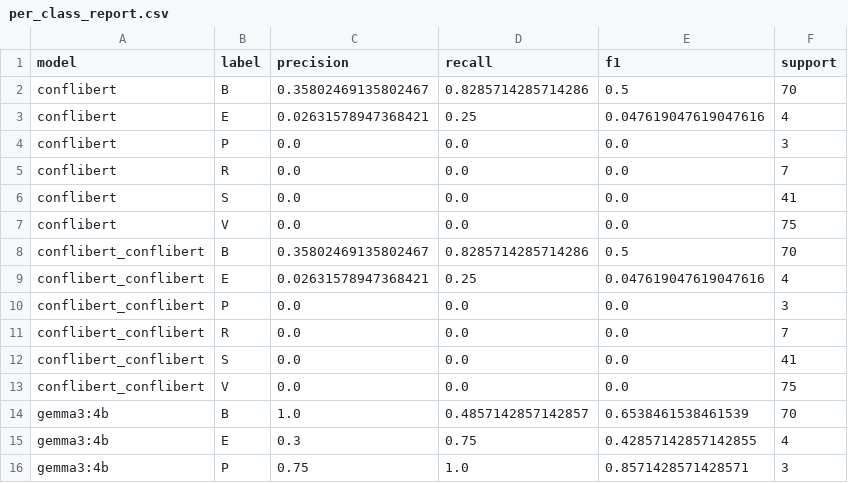
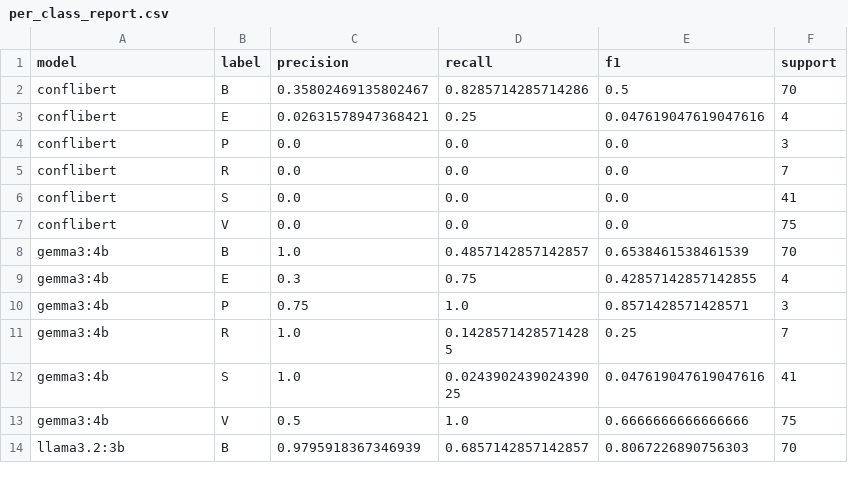
Before and after one commit to hoffmann-muki/llm-conflict-monitoring-eval, a CSV file: results/cmr/zero_shot/1000/per_class_report.csv, drawn as a sheet; only a part is shown; the shorter side is filled out with more unchanged rows; the diff names each change by its address in the sheet, - before the commit and + after, or states it on an @@ line.

```diff
--- a/results/cmr/zero_shot/1000/per_class_report.csv
+++ b/results/cmr/zero_shot/1000/per_class_report.csv
-row 8: conflibert_conflibert | B | 0.35802469135802467 | 0.8285714285714286 | 0.5 | 70
-row 9: conflibert_conflibert | E | 0.02631578947368421 | 0.25 | 0.047619047619047616 | 4
-row 10: conflibert_conflibert | P | 0.0 | 0.0 | 0.0 | 3
-row 11: conflibert_conflibert | R | 0.0 | 0.0 | 0.0 | 7
-row 12: conflibert_conflibert | S | 0.0 | 0.0 | 0.0 | 41
-row 13: conflibert_conflibert | V | 0.0 | 0.0 | 0.0 | 75
```
Also changed, not shown: results/cmr/zero_shot/1000/calibration_brier_scores.csv, results/cmr/zero_shot/1000/error_correlations_acled_cmr_actors.csv, 21 other files.
